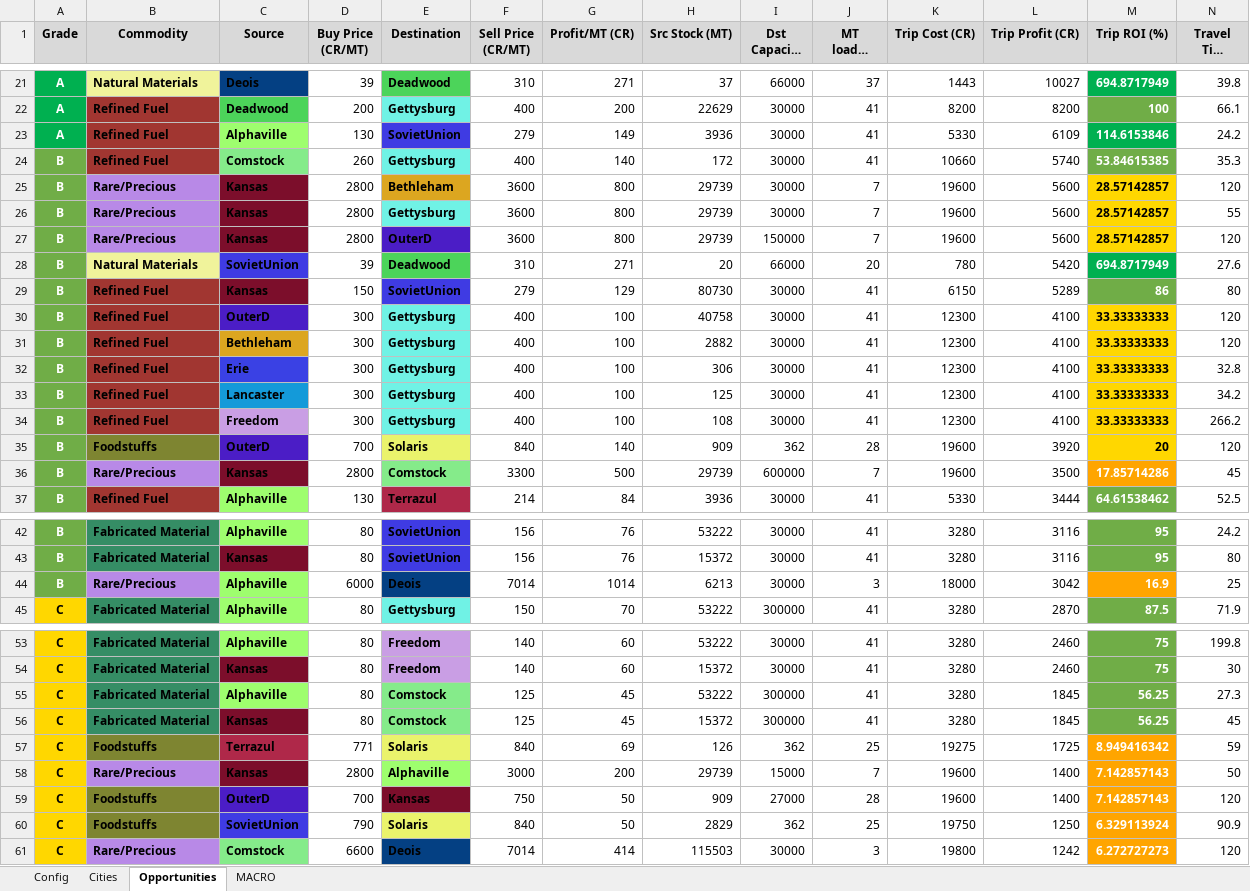
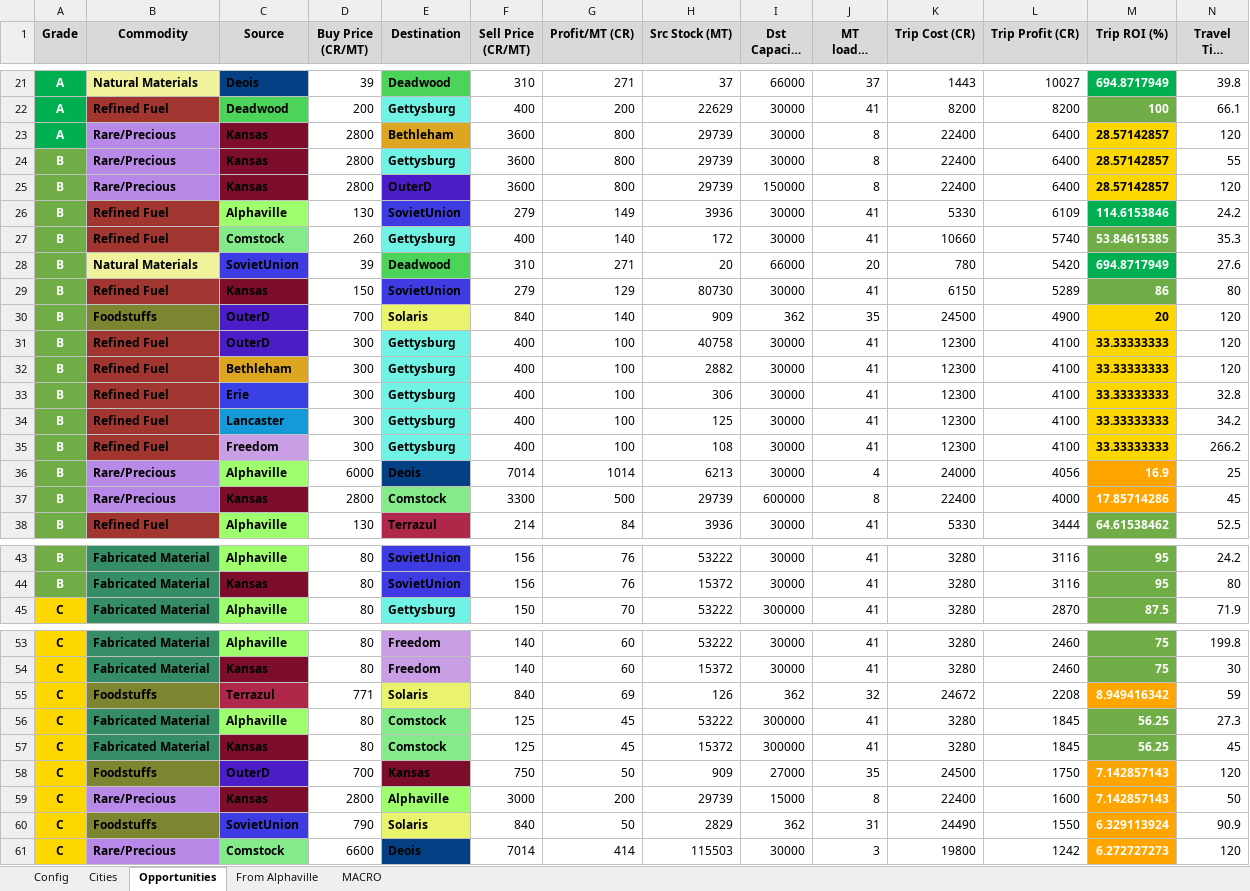
Before and after one commit to lordbutxot/RiseTVP_Marketer, an Excel workbook: final_trade.xlsx, sheet Opportunities, drawn as a sheet; only a part is shown, gaps mark what is left out; long unchanged cells end in …; values as stored, in another font and other column widths than the file's, no borders; removed rows and columns are numbered as before the commit, all else as after; the diff covers the shown part only; the diff names each change by its address in the sheet, - before the commit and + after, or states it on an @@ line.

```diff
--- a/final_trade.xlsx (sheet Opportunities)
+++ b/final_trade.xlsx (sheet Opportunities)
+sheet tab: From Alphaville
+row 23: A | Rare/Precious | Kansas | 2800 | Bethleham | 3600 | 800 | 29739 | 30000 | 8 | 22400 | 6400 | 28.57142857 | 120
+row 24: B | Rare/Precious | Kansas | 2800 | Gettysburg | 3600 | 800 | 29739 | 30000 | 8 | 22400 | 6400 | 28.57142857 | 55
+row 25: B | Rare/Precious | Kansas | 2800 | OuterD | 3600 | 800 | 29739 | 150000 | 8 | 22400 | 6400 | 28.57142857 | 120
-A26 (Grade): A
+A26 (Grade): B
-A26 fill: #00B050
+A26 fill: #70AD47
-row 25: B | Rare/Precious | Kansas | 2800 | Bethleham | 3600 | 800 | 29739 | 30000 | 7 | 19600 | 5600 | 28.57142857 | 120
-row 26: B | Rare/Precious | Kansas | 2800 | Gettysburg | 3600 | 800 | 29739 | 30000 | 7 | 19600 | 5600 | 28.57142857 | 55
-row 27: B | Rare/Precious | Kansas | 2800 | OuterD | 3600 | 800 | 29739 | 150000 | 7 | 19600 | 5600 | 28.57142857 | 120
+row 30: B | Foodstuffs | OuterD | 700 | Solaris | 840 | 140 | 909 | 362 | 35 | 24500 | 4900 | 20 | 120
-row 35: B | Foodstuffs | OuterD | 700 | Solaris | 840 | 140 | 909 | 362 | 28 | 19600 | 3920 | 20 | 120
+row 36: B | Rare/Precious | Alphaville | 6000 | Deois | 7014 | 1014 | 6213 | 30000 | 4 | 24000 | 4056 | 16.9 | 25
-J37 (MT loaded per trip): 7
+J37 (MT loaded per trip): 8
-K37 (Trip Cost (CR)): 19600
+K37 (Trip Cost (CR)): 22400
-L37 (Trip Profit (CR)): 3500
+L37 (Trip Profit (CR)): 4000
-row 44: B | Rare/Precious | Alphaville | 6000 | Deois | 7014 | 1014 | 6213 | 30000 | 3 | 18000 | 3042 | 16.9 | 25
+row 55: C | Foodstuffs | Terrazul | 771 | Solaris | 840 | 69 | 126 | 362 | 32 | 24672 | 2208 | 8.949416342 | 59
-row 57: C | Foodstuffs | Terrazul | 771 | Solaris | 840 | 69 | 126 | 362 | 25 | 19275 | 1725 | 8.949416342 | 59
-row 58: C | Rare/Precious | Kansas | 2800 | Alphaville | 3000 | 200 | 29739 | 15000 | 7 | 19600 | 1400 | 7.142857143 | 50
-J58 (MT loaded per trip): 28
+J58 (MT loaded per trip): 35
-K58 (Trip Cost (CR)): 19600
+K58 (Trip Cost (CR)): 24500
-L58 (Trip Profit (CR)): 1400
+L58 (Trip Profit (CR)): 1750
+row 59: C | Rare/Precious | Kansas | 2800 | Alphaville | 3000 | 200 | 29739 | 15000 | 8 | 22400 | 1600 | 7.142857143 | 50
-J60 (MT loaded per trip): 25
+J60 (MT loaded per trip): 31
-K60 (Trip Cost (CR)): 19750
+K60 (Trip Cost (CR)): 24490
-L60 (Trip Profit (CR)): 1250
+L60 (Trip Profit (CR)): 1550
```
Also changed, not shown: 1 added row, 1 removed row and 30 edited cells elsewhere in this sheet, sheet Config, 9 other files.
